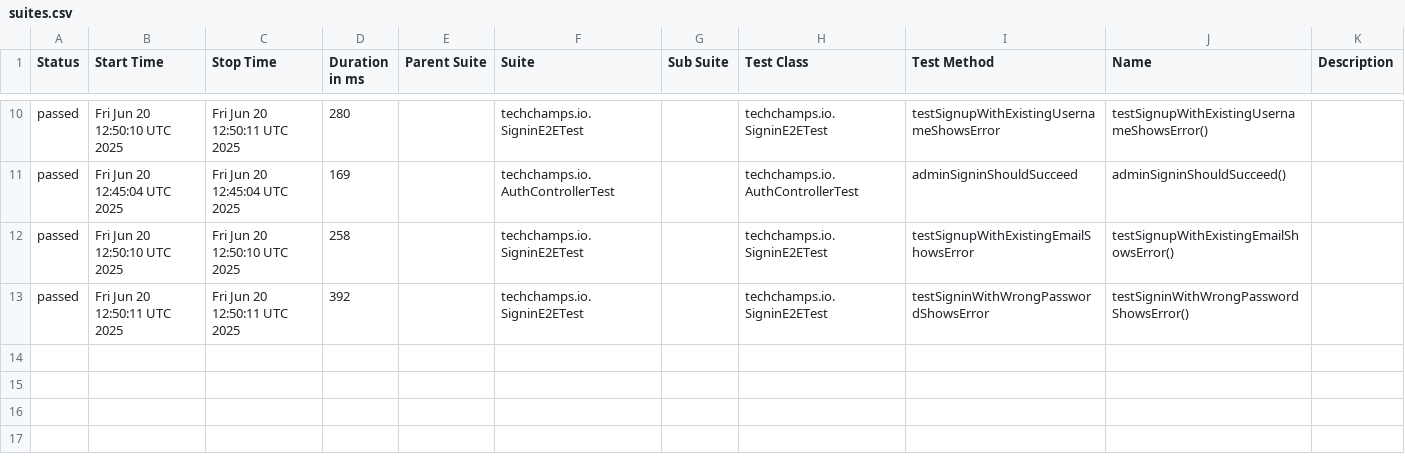
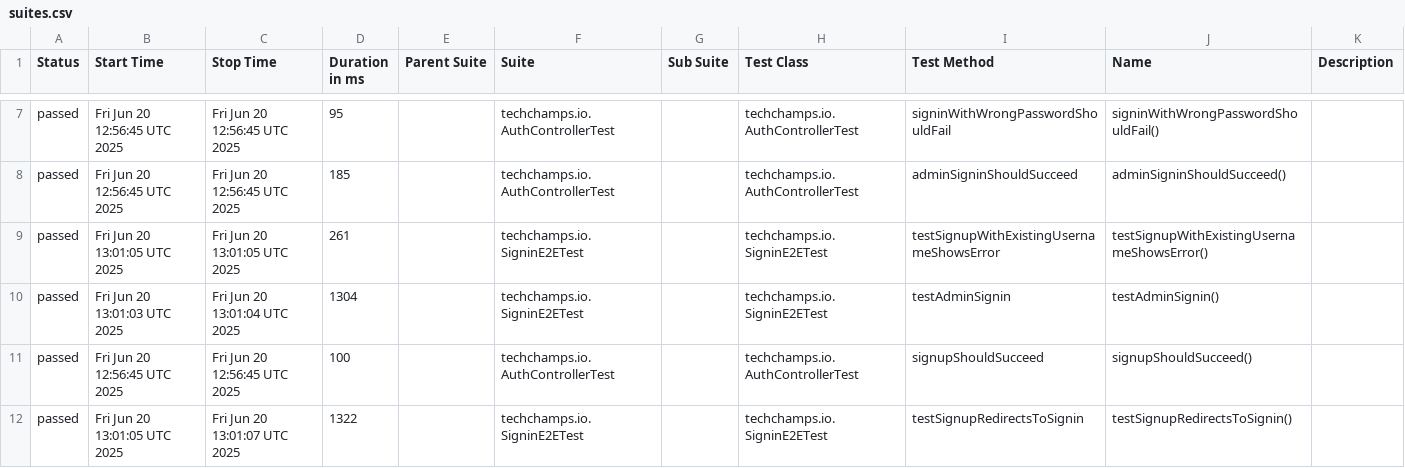
Before and after one commit to arjanassink1978/ai-test, a CSV file: data/suites.csv, drawn as a sheet; only a part is shown, gaps mark what is left out; the diff covers the shown part only.

```diff
--- a/data/suites.csv
+++ b/data/suites.csv
@@ -10,4 +7,6 @@
-"passed","Fri Jun 20 12:50:10 UTC 2025","Fri Jun 20 12:50:11 UTC 2025","280","","techchamps.io.SigninE2ETest","","techchamps.io.SigninE2ETest","testSignupWithExistingUsernameShowsError","testSignupWithExistingUsernameShowsError()",""
-"passed","Fri Jun 20 12:45:04 UTC 2025","Fri Jun 20 12:45:04 UTC 2025","169","","techchamps.io.AuthControllerTest","","techchamps.io.AuthControllerTest","adminSigninShouldSucceed","adminSigninShouldSucceed()",""
-"passed","Fri Jun 20 12:50:10 UTC 2025","Fri Jun 20 12:50:10 UTC 2025","258","","techchamps.io.SigninE2ETest","","techchamps.io.SigninE2ETest","testSignupWithExistingEmailShowsError","testSignupWithExistingEmailShowsError()",""
-"passed","Fri Jun 20 12:50:11 UTC 2025","Fri Jun 20 12:50:11 UTC 2025","392","","techchamps.io.SigninE2ETest","","techchamps.io.SigninE2ETest","testSigninWithWrongPasswordShowsError","testSigninWithWrongPasswordShowsError()",""
+"passed","Fri Jun 20 12:56:45 UTC 2025","Fri Jun 20 12:56:45 UTC 2025","95","","techchamps.io.AuthControllerTest","","techchamps.io.AuthControllerTest","signinWithWrongPasswordShouldFail","signinWithWrongPasswordShouldFail()",""
+"passed","Fri Jun 20 12:56:45 UTC 2025","Fri Jun 20 12:56:45 UTC 2025","185","","techchamps.io.AuthControllerTest","","techchamps.io.AuthControllerTest","adminSigninShouldSucceed","adminSigninShouldSucceed()",""
+"passed","Fri Jun 20 13:01:05 UTC 2025","Fri Jun 20 13:01:05 UTC 2025","261","","techchamps.io.SigninE2ETest","","techchamps.io.SigninE2ETest","testSignupWithExistingUsernameShowsError","testSignupWithExistingUsernameShowsError()",""
+"passed","Fri Jun 20 13:01:03 UTC 2025","Fri Jun 20 13:01:04 UTC 2025","1304","","techchamps.io.SigninE2ETest","","techchamps.io.SigninE2ETest","testAdminSignin","testAdminSignin()",""
+"passed","Fri Jun 20 12:56:45 UTC 2025","Fri Jun 20 12:56:45 UTC 2025","100","","techchamps.io.AuthControllerTest","","techchamps.io.AuthControllerTest","signupShouldSucceed","signupShouldSucceed()",""
+"passed","Fri Jun 20 13:01:05 UTC 2025","Fri Jun 20 13:01:07 UTC 2025","1322","","techchamps.io.SigninE2ETest","","techchamps.io.SigninE2ETest","testSignupRedirectsToSignin","testSignupRedirectsToSignin()",""
```
Also changed, not shown: 3 removed rows and 23 edited cells elsewhere in this file, 44 other files.
